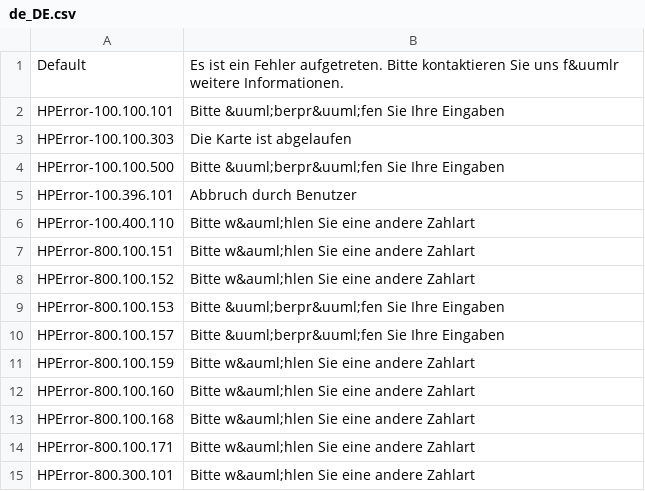
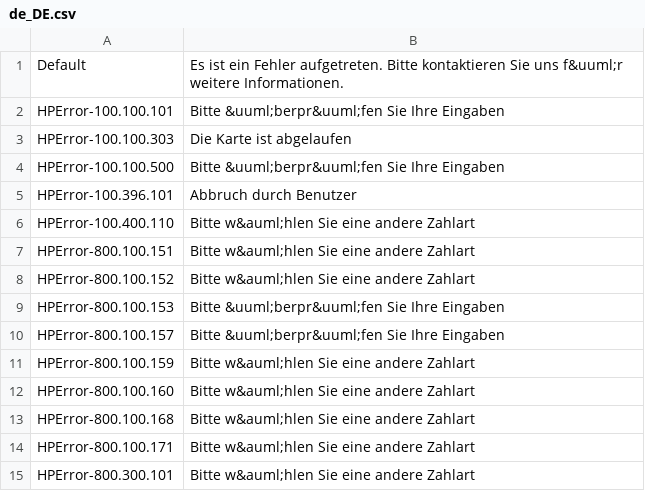
Before and after one commit to heidelpay/php-message-code-mapper, a CSV file: lib/locales/de_DE.csv, drawn as a sheet.

```diff
--- a/lib/locales/de_DE.csv
+++ b/lib/locales/de_DE.csv
@@ -1,2 +1,2 @@
-"Default","Es ist ein Fehler aufgetreten. Bitte kontaktieren Sie uns f&uumlr weitere Informationen."
+"Default","Es ist ein Fehler aufgetreten. Bitte kontaktieren Sie uns f&uuml;r weitere Informationen."
 "HPError-100.100.101","Bitte &uuml;berpr&uuml;fen Sie Ihre Eingaben"
```
Also changed, not shown: 1 other file.
